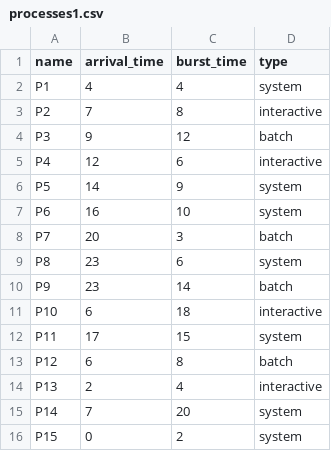
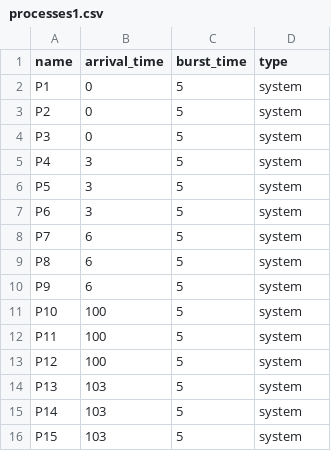
Before and after one commit to RingoSama00/IT123--CPUSimulatorProject-AY2324-9409-TeamLANGGAM-JavaFiles, a CSV file: bin/presets/processes1.csv, drawn as a sheet.

Commit message:
preset 1 is the one we will use tomorrow

```diff
--- a/bin/presets/processes1.csv
+++ b/bin/presets/processes1.csv
@@ -1,16 +1,16 @@
 name,arrival_time,burst_time,type
-P1,4,4,system
-P2,7,8,interactive
-P3,9,12,batch
-P4,12,6,interactive
-P5,14,9,system
-P6,16,10,system
-P7,20,3,batch
-P8,23,6,system
-P9,23,14,batch
-P10,6,18,interactive
-P11,17,15,system
-P12,6,8,batch
-P13,2,4,interactive
-P14,7,20,system
-P15,0,2,system
+P1,0,5,system
+P2,0,5,system
+P3,0,5,system
+P4,3,5,system
+P5,3,5,system
+P6,3,5,system
+P7,6,5,system
+P8,6,5,system
+P9,6,5,system
+P10,100,5,system
+P11,100,5,system
+P12,100,5,system
+P13,103,5,system
+P14,103,5,system
+P15,103,5,system
```
Also changed, not shown: src/presets/processes1.csv, 2 other files.
